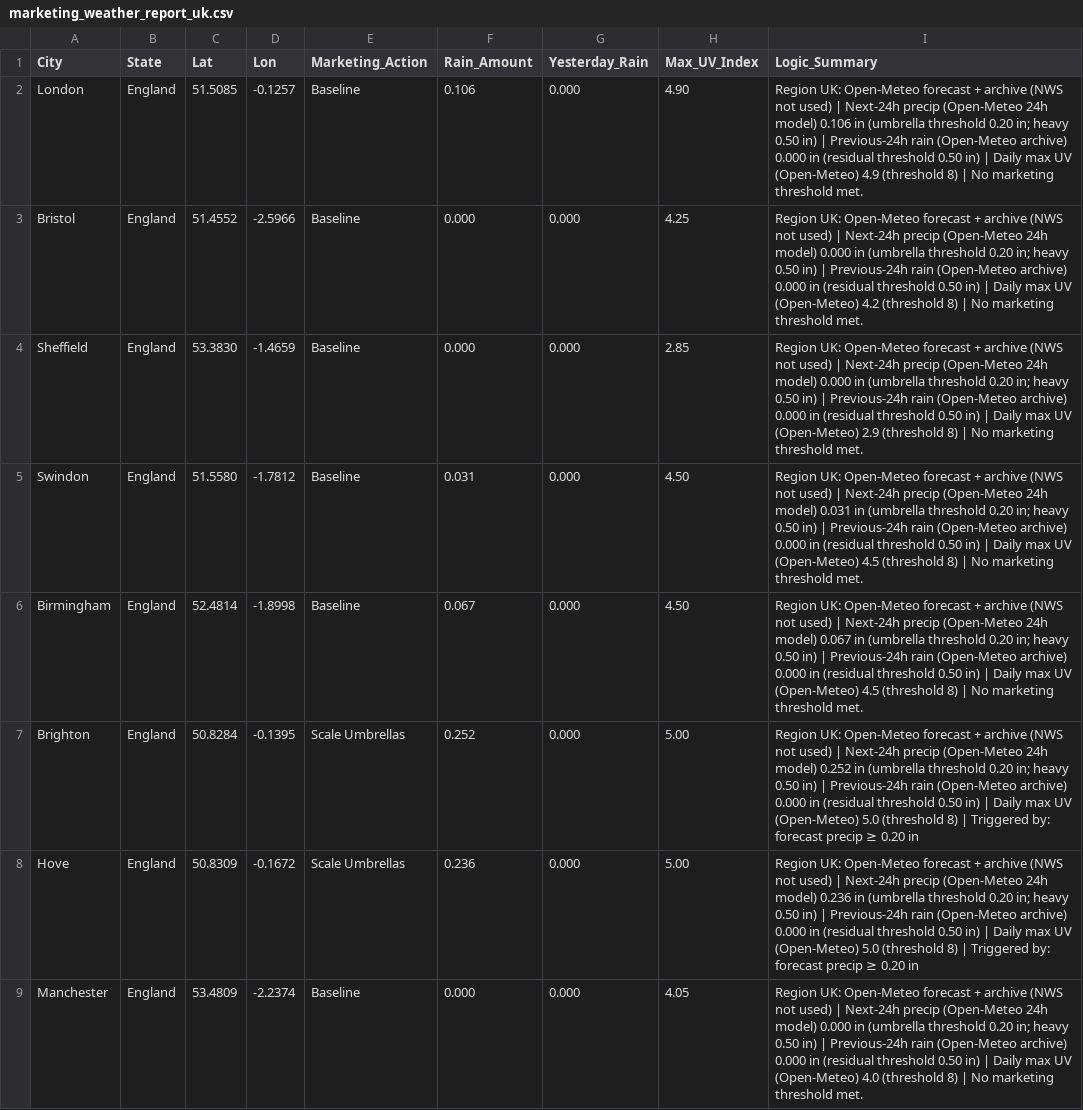
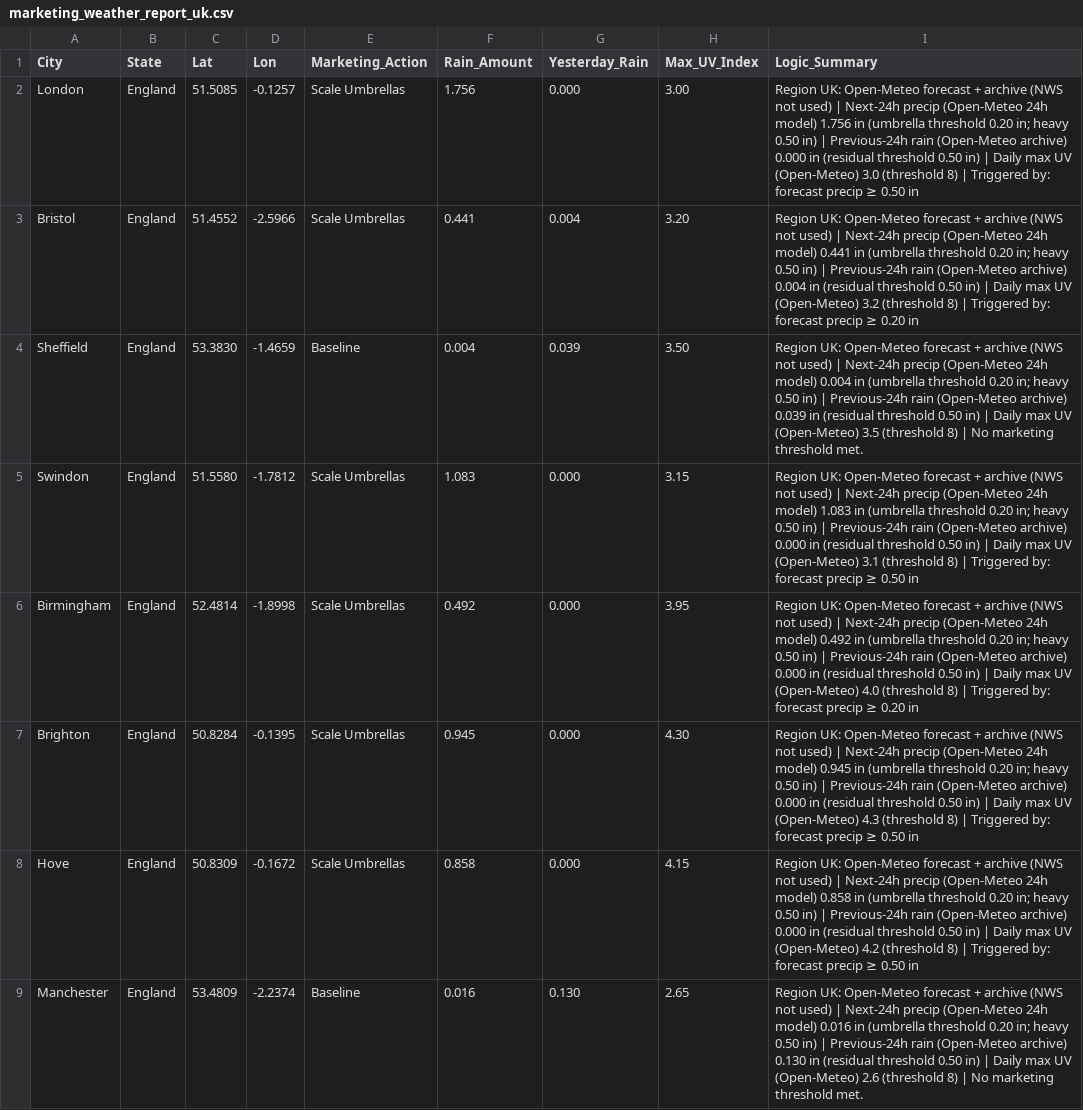
Before and after one commit to mg22mex/marketing-weather-engine, a CSV file: marketing_weather_report_uk.csv, drawn as a sheet; only a part is shown; the diff covers the shown part only; the diff names each change by its address in the sheet, - before the commit and + after, or states it on an @@ line.

```diff
--- a/marketing_weather_report_uk.csv
+++ b/marketing_weather_report_uk.csv
-E2:E3 (Marketing_Action): Baseline
+E2:E3 (Marketing_Action): Scale Umbrellas
-F2 (Rain_Amount): 0.106
+F2 (Rain_Amount): 1.756
-H2 (Max_UV_Index): 4.90
+H2 (Max_UV_Index): 3.00
-I2 (Logic_Summary): …24h model) 0.106 in (umbrella threshold 0.20 in; heavy 0.50 in) | Previous-24h rain (Open-Meteo archive) 0.000 in (residual threshold 0.50 in) | Daily max UV (Open-Meteo) 4.9 (threshold 8) | No marketing threshold met.
+I2 (Logic_Summary): …24h model) 1.756 in (umbrella threshold 0.20 in; heavy 0.50 in) | Previous-24h rain (Open-Meteo archive) 0.000 in (residual threshold 0.50 in) | Daily max UV (Open-Meteo) 3.0 (threshold 8) | Triggered by: forecast precip ≥ 0.50 in
-F3 (Rain_Amount): 0.000
+F3 (Rain_Amount): 0.441
-G3 (Yesterday_Rain): 0.000
+G3 (Yesterday_Rain): 0.004
-H3 (Max_UV_Index): 4.25
+H3 (Max_UV_Index): 3.20
-I3 (Logic_Summary): …24h model) 0.000 in (umbrella threshold 0.20 in; heavy 0.50 in) | Previous-24h rain (Open-Meteo archive) 0.000 in (residual threshold 0.50 in) | Daily max UV (Open-Meteo) 4.2 (threshold 8) | No marketing threshold met.
+I3 (Logic_Summary): …24h model) 0.441 in (umbrella threshold 0.20 in; heavy 0.50 in) | Previous-24h rain (Open-Meteo archive) 0.004 in (residual threshold 0.50 in) | Daily max UV (Open-Meteo) 3.2 (threshold 8) | Triggered by: forecast precip ≥ 0.20 in
-F4 (Rain_Amount): 0.000
+F4 (Rain_Amount): 0.004
-G4 (Yesterday_Rain): 0.000
+G4 (Yesterday_Rain): 0.039
-H4 (Max_UV_Index): 2.85
+H4 (Max_UV_Index): 3.50
-I4 (Logic_Summary): …24h model) 0.000 in (umbrella threshold 0.20 in; heavy 0.50 in) | Previous-24h rain (Open-Meteo archive) 0.000 in (residual threshold 0.50 in) | Daily max UV (Open-Meteo) 2.9 (threshold 8)…
+I4 (Logic_Summary): …24h model) 0.004 in (umbrella threshold 0.20 in; heavy 0.50 in) | Previous-24h rain (Open-Meteo archive) 0.039 in (residual threshold 0.50 in) | Daily max UV (Open-Meteo) 3.5 (threshold 8)…
-E5:E6 (Marketing_Action): Baseline
+E5:E6 (Marketing_Action): Scale Umbrellas
-F5 (Rain_Amount): 0.031
+F5 (Rain_Amount): 1.083
-H5 (Max_UV_Index): 4.50
+H5 (Max_UV_Index): 3.15
-I5 (Logic_Summary): …24h model) 0.031 in (umbrella threshold 0.20 in; heavy 0.50 in) | Previous-24h rain (Open-Meteo archive) 0.000 in (residual threshold 0.50 in) | Daily max UV (Open-Meteo) 4.5 (threshold 8) | No marketing threshold met.
+I5 (Logic_Summary): …24h model) 1.083 in (umbrella threshold 0.20 in; heavy 0.50 in) | Previous-24h rain (Open-Meteo archive) 0.000 in (residual threshold 0.50 in) | Daily max UV (Open-Meteo) 3.1 (threshold 8) | Triggered by: forecast precip ≥ 0.50 in
-F6 (Rain_Amount): 0.067
+F6 (Rain_Amount): 0.492
-H6 (Max_UV_Index): 4.50
+H6 (Max_UV_Index): 3.95
-I6 (Logic_Summary): …24h model) 0.067 in (umbrella threshold 0.20 in; heavy 0.50 in) | Previous-24h rain (Open-Meteo archive) 0.000 in (residual threshold 0.50 in) | Daily max UV (Open-Meteo) 4.5 (threshold 8) | No marketing threshold met.
+I6 (Logic_Summary): …24h model) 0.492 in (umbrella threshold 0.20 in; heavy 0.50 in) | Previous-24h rain (Open-Meteo archive) 0.000 in (residual threshold 0.50 in) | Daily max UV (Open-Meteo) 4.0 (threshold 8) | Triggered by: forecast precip ≥ 0.20 in
-F7 (Rain_Amount): 0.252
+F7 (Rain_Amount): 0.945
-H7 (Max_UV_Index): 5.00
+H7 (Max_UV_Index): 4.30
-I7 (Logic_Summary): …24h model) 0.252 in (umbrella threshold 0.20 in; heavy 0.50 in) | Previous-24h rain (Open-Meteo archive) 0.000 in (residual threshold 0.50 in) | Daily max UV (Open-Meteo) 5.0 (threshold 8) | Triggered by: forecast precip ≥ 0.20 in
+I7 (Logic_Summary): …24h model) 0.945 in (umbrella threshold 0.20 in; heavy 0.50 in) | Previous-24h rain (Open-Meteo archive) 0.000 in (residual threshold 0.50 in) | Daily max UV (Open-Meteo) 4.3 (threshold 8) | Triggered by: forecast precip ≥ 0.50 in
-F8 (Rain_Amount): 0.236
+F8 (Rain_Amount): 0.858
-H8 (Max_UV_Index): 5.00
+H8 (Max_UV_Index): 4.15
-I8 (Logic_Summary): …24h model) 0.236 in (umbrella threshold 0.20 in; heavy 0.50 in) | Previous-24h rain (Open-Meteo archive) 0.000 in (residual threshold 0.50 in) | Daily max UV (Open-Meteo) 5.0 (threshold 8) | Triggered by: forecast precip ≥ 0.20 in
+I8 (Logic_Summary): …24h model) 0.858 in (umbrella threshold 0.20 in; heavy 0.50 in) | Previous-24h rain (Open-Meteo archive) 0.000 in (residual threshold 0.50 in) | Daily max UV (Open-Meteo) 4.2 (threshold 8) | Triggered by: forecast precip ≥ 0.50 in
-F9 (Rain_Amount): 0.000
+F9 (Rain_Amount): 0.016
-G9 (Yesterday_Rain): 0.000
+G9 (Yesterday_Rain): 0.130
-H9 (Max_UV_Index): 4.05
+H9 (Max_UV_Index): 2.65
-I9 (Logic_Summary): …24h model) 0.000 in (umbrella threshold 0.20 in; heavy 0.50 in) | Previous-24h rain (Open-Meteo archive) 0.000 in (residual threshold 0.50 in) | Daily max UV (Open-Meteo) 4.0 (threshold 8)…
+I9 (Logic_Summary): …24h model) 0.016 in (umbrella threshold 0.20 in; heavy 0.50 in) | Previous-24h rain (Open-Meteo archive) 0.130 in (residual threshold 0.50 in) | Daily max UV (Open-Meteo) 2.6 (threshold 8)…
```
Also changed, not shown: 101 edited cells elsewhere in this file, marketing_weather_report_can.csv, marketing_weather_report_us.csv.
